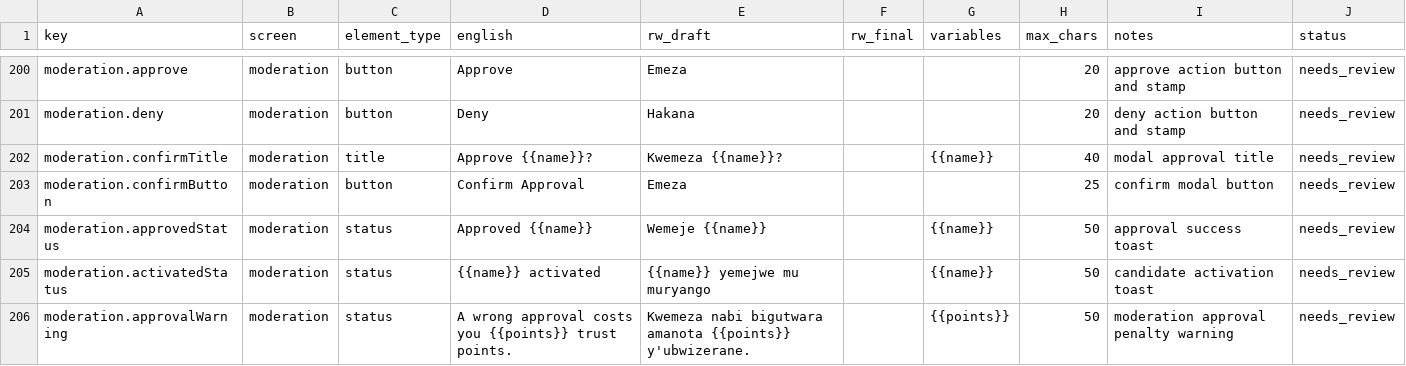
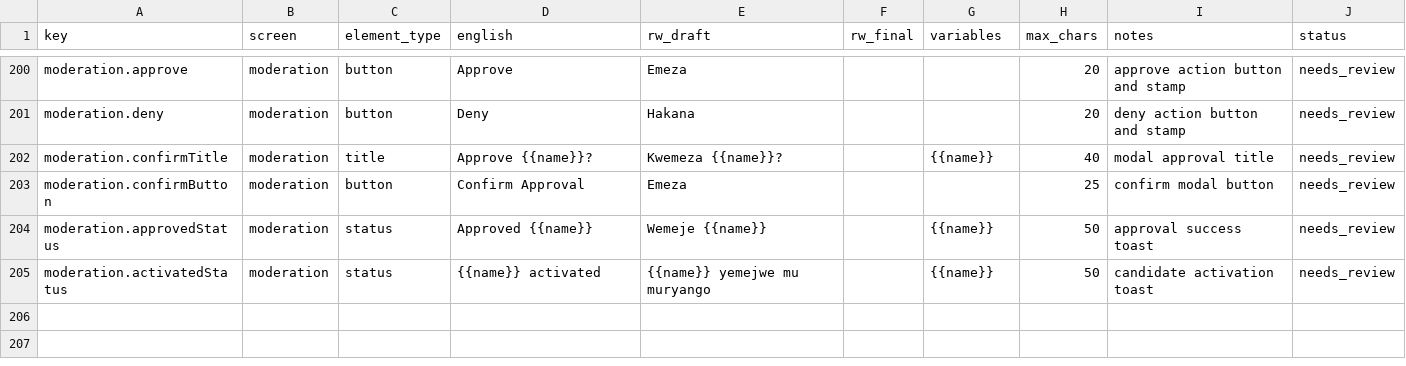
Before and after one commit to htuyishi-hub/kin, a CSV file: docs/i18n/translation-worksheet.csv, drawn as a sheet; only a part is shown, gaps mark what is left out; the diff names each change by its address in the sheet, - before the commit and + after, or states it on an @@ line.

Commit message:
fix(moderation): remove unenforced approval penalty warning and constant

```diff
--- a/docs/i18n/translation-worksheet.csv
+++ b/docs/i18n/translation-worksheet.csv
-row 206: moderation.approvalWarning | moderation | status | A wrong approval costs you {{points}} trust points. | Kwemeza nabi bigutwara amanota {{points}} y'ubwizerane. |  | {{points}} | 50 | moderation approval penalty warning | needs_review
```
Also changed, not shown: 3 other files.
